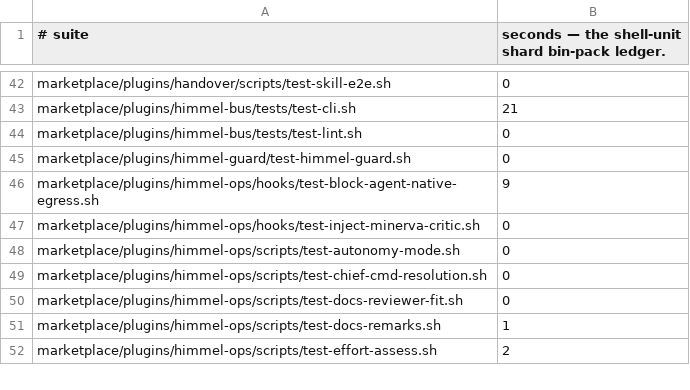
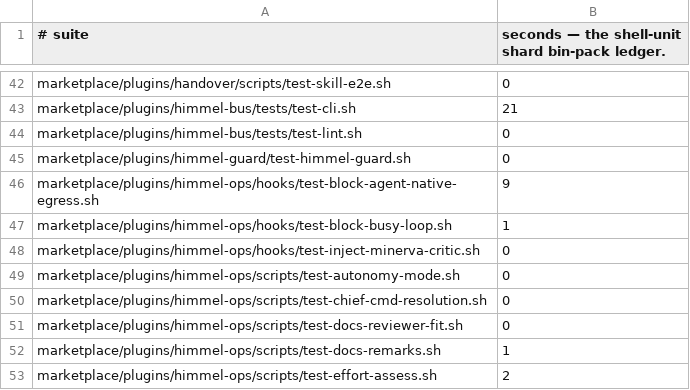
Before and after one commit to yotamleo-org/Himmel, a TSV file: scripts/ci/suite-durations.tsv, drawn as a sheet; only a part is shown, gaps mark what is left out; the diff names each change by its address in the sheet, - before the commit and + after, or states it on an @@ line.

```diff
--- a/scripts/ci/suite-durations.tsv
+++ b/scripts/ci/suite-durations.tsv
+row 47: marketplace/plugins/himmel-ops/hooks/test-block-busy-loop.sh | 1
```
Also changed, not shown: scripts/ci/suite-tiers.tsv, 3 other files.
